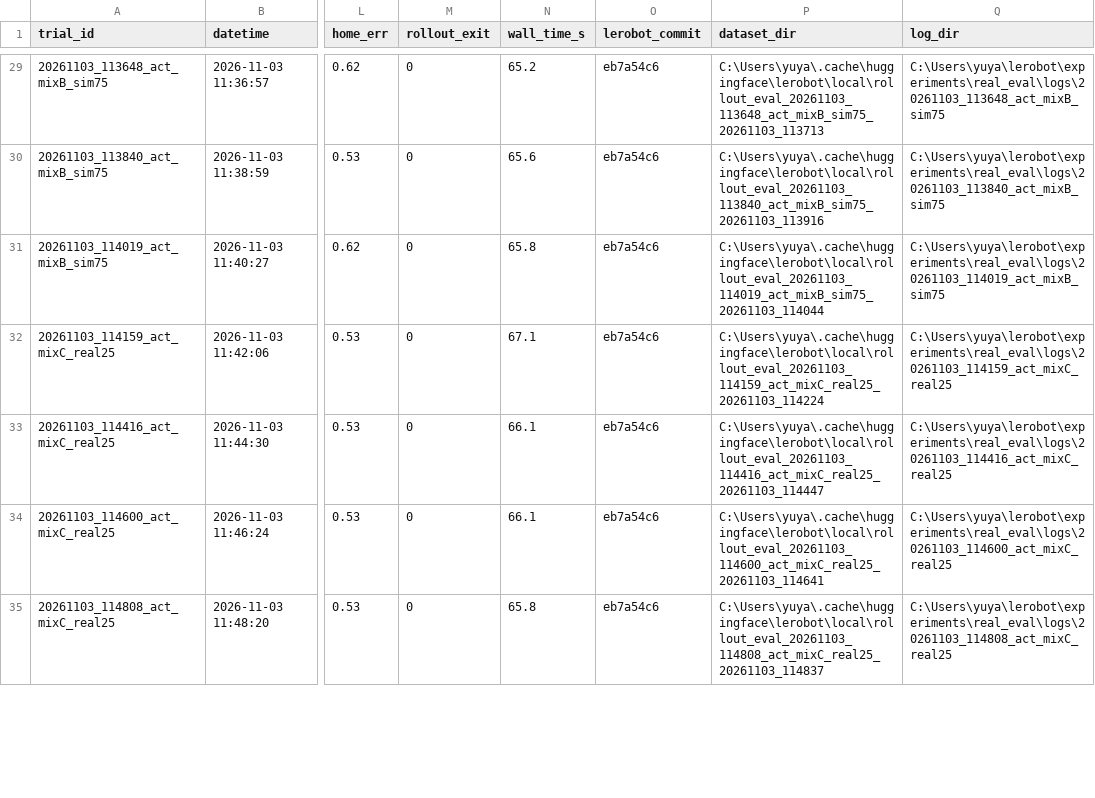
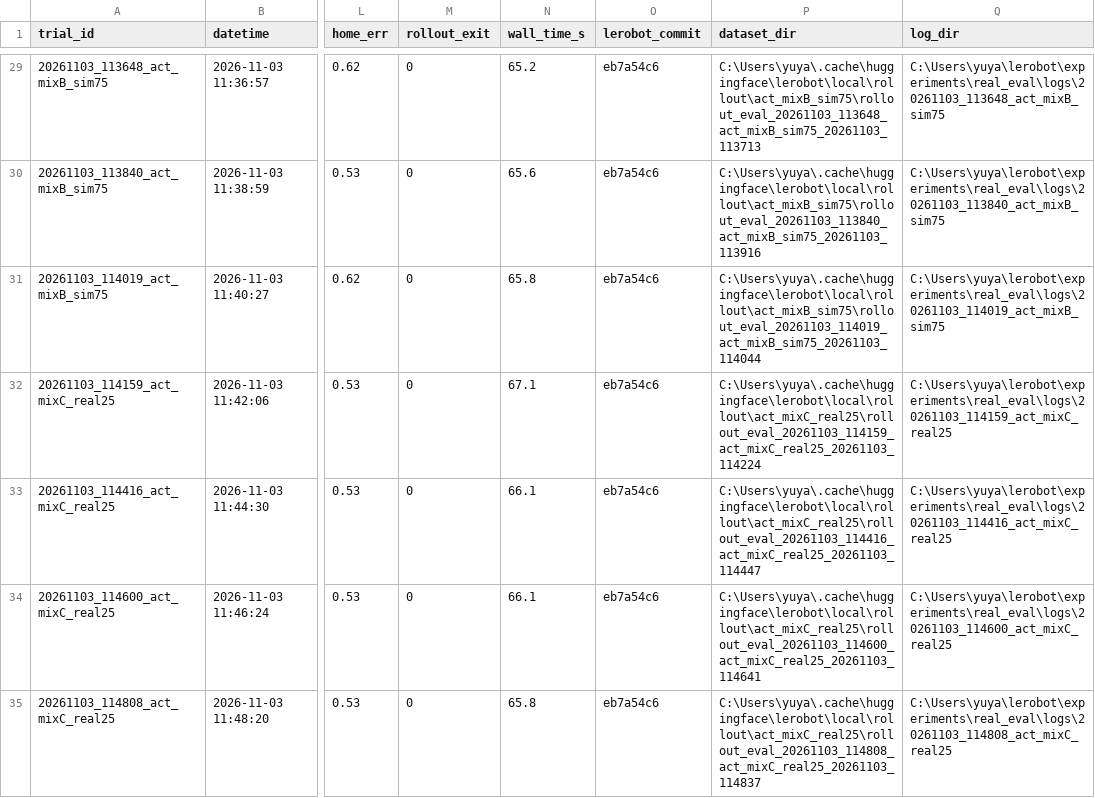
Before and after one commit to Ayuya1013/exp_robot, a CSV file: experiments/real_eval/results.csv, drawn as a sheet; only a part is shown, gaps mark what is left out; the diff covers the shown part only; the diff names each change by its address in the sheet, - before the commit and + after, or states it on an @@ line.

```diff
--- a/experiments/real_eval/results.csv
+++ b/experiments/real_eval/results.csv
-P29 (dataset_dir): C:\Users\yuya\.cache\huggingface\lerobot\local\rollout_eval_20261103_113648_act_mixB_sim75_20261103_113713
+P29 (dataset_dir): C:\Users\yuya\.cache\huggingface\lerobot\local\rollout\act_mixB_sim75\rollout_eval_20261103_113648_act_mixB_sim75_20261103_113713
-P30 (dataset_dir): C:\Users\yuya\.cache\huggingface\lerobot\local\rollout_eval_20261103_113840_act_mixB_sim75_20261103_113916
+P30 (dataset_dir): C:\Users\yuya\.cache\huggingface\lerobot\local\rollout\act_mixB_sim75\rollout_eval_20261103_113840_act_mixB_sim75_20261103_113916
-P31 (dataset_dir): C:\Users\yuya\.cache\huggingface\lerobot\local\rollout_eval_20261103_114019_act_mixB_sim75_20261103_114044
+P31 (dataset_dir): C:\Users\yuya\.cache\huggingface\lerobot\local\rollout\act_mixB_sim75\rollout_eval_20261103_114019_act_mixB_sim75_20261103_114044
-P32 (dataset_dir): C:\Users\yuya\.cache\huggingface\lerobot\local\rollout_eval_20261103_114159_act_mixC_real25_20261103_114224
+P32 (dataset_dir): C:\Users\yuya\.cache\huggingface\lerobot\local\rollout\act_mixC_real25\rollout_eval_20261103_114159_act_mixC_real25_20261103_114224
-P33 (dataset_dir): C:\Users\yuya\.cache\huggingface\lerobot\local\rollout_eval_20261103_114416_act_mixC_real25_20261103_114447
+P33 (dataset_dir): C:\Users\yuya\.cache\huggingface\lerobot\local\rollout\act_mixC_real25\rollout_eval_20261103_114416_act_mixC_real25_20261103_114447
-P34 (dataset_dir): C:\Users\yuya\.cache\huggingface\lerobot\local\rollout_eval_20261103_114600_act_mixC_real25_20261103_114641
+P34 (dataset_dir): C:\Users\yuya\.cache\huggingface\lerobot\local\rollout\act_mixC_real25\rollout_eval_20261103_114600_act_mixC_real25_20261103_114641
-P35 (dataset_dir): C:\Users\yuya\.cache\huggingface\lerobot\local\rollout_eval_20261103_114808_act_mixC_real25_20261103_114837
+P35 (dataset_dir): C:\Users\yuya\.cache\huggingface\lerobot\local\rollout\act_mixC_real25\rollout_eval_20261103_114808_act_mixC_real25_20261103_114837
```
Also changed, not shown: 50 edited cells elsewhere in this file, 8 other files.
